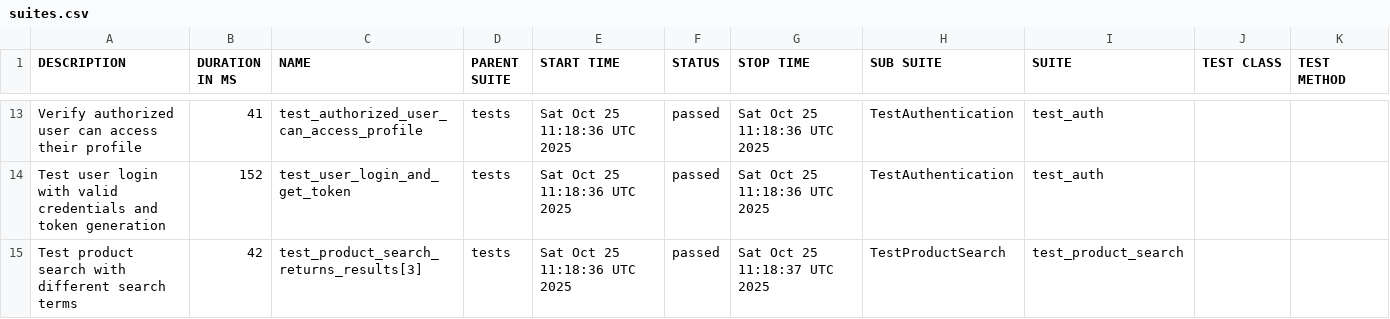
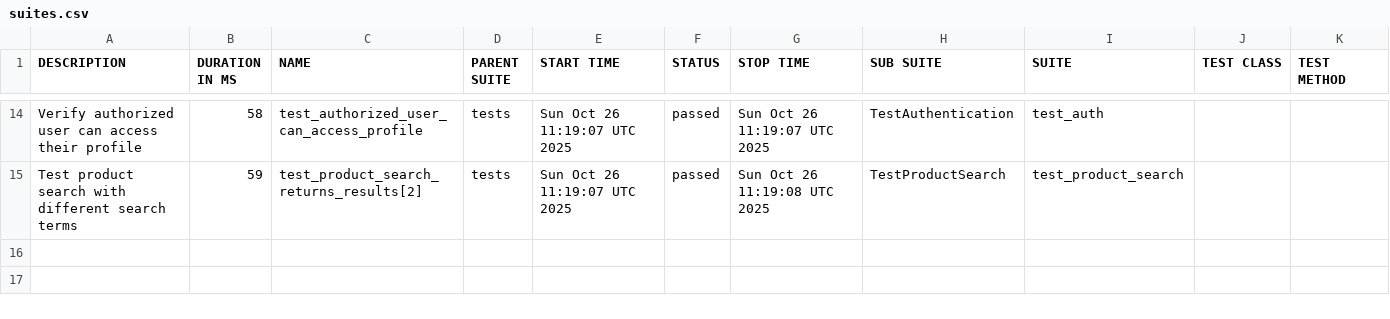
Before and after one commit to Hruzduk/DummyJSON_tests, a CSV file: data/suites.csv, drawn as a sheet; only a part is shown, gaps mark what is left out; the diff covers the shown part only.

```diff
--- a/data/suites.csv
+++ b/data/suites.csv
@@ -13,3 +14,2 @@
-"Verify authorized user can access their profile","41","test_authorized_user_can_access_profile","tests","Sat Oct 25 11:18:36 UTC 2025","passed","Sat Oct 25 11:18:36 UTC 2025","TestAuthentication","test_auth","",""
-"Test user login with valid credentials and token generation","152","test_user_login_and_get_token","tests","Sat Oct 25 11:18:36 UTC 2025","passed","Sat Oct 25 11:18:36 UTC 2025","TestAuthentication","test_auth","",""
-"Test product search with different search terms","42","test_product_search_returns_results[3]","tests","Sat Oct 25 11:18:36 UTC 2025","passed","Sat Oct 25 11:18:37 UTC 2025","TestProductSearch","test_product_search","",""
+"Verify authorized user can access their profile","58","test_authorized_user_can_access_profile","tests","Sun Oct 26 11:19:07 UTC 2025","passed","Sun Oct 26 11:19:07 UTC 2025","TestAuthentication","test_auth","",""
+"Test product search with different search terms","59","test_product_search_returns_results[2]","tests","Sun Oct 26 11:19:07 UTC 2025","passed","Sun Oct 26 11:19:08 UTC 2025","TestProductSearch","test_product_search","",""
```
Also changed, not shown: 5 added rows, 4 removed rows and 24 edited cells elsewhere in this file, data/behaviors.csv, 49 other files.
